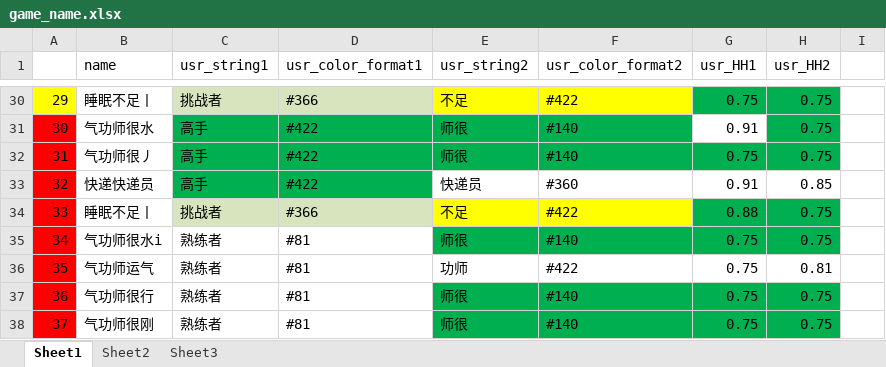
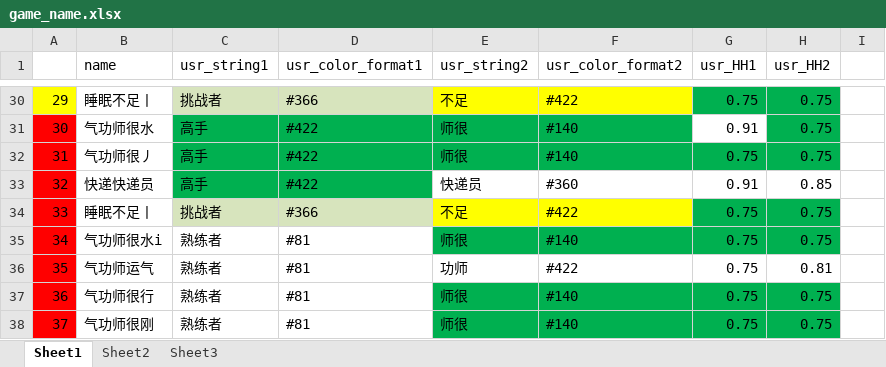
Before and after one commit to Lightman-yang/webdriver_new, an Excel workbook: lw/game_name.xlsx, sheet Sheet1, drawn as a sheet; only a part is shown, gaps mark what is left out; values as stored, in another font and other column widths than the file's, no borders; the diff names each change by its address in the sheet, - before the commit and + after, or states it on an @@ line.

```diff
--- a/lw/game_name.xlsx (sheet Sheet1)
+++ b/lw/game_name.xlsx (sheet Sheet1)
-G34 (usr_HH1): 0.88
+G34 (usr_HH1): 0.75
```
Also changed, not shown: 1 other file.
